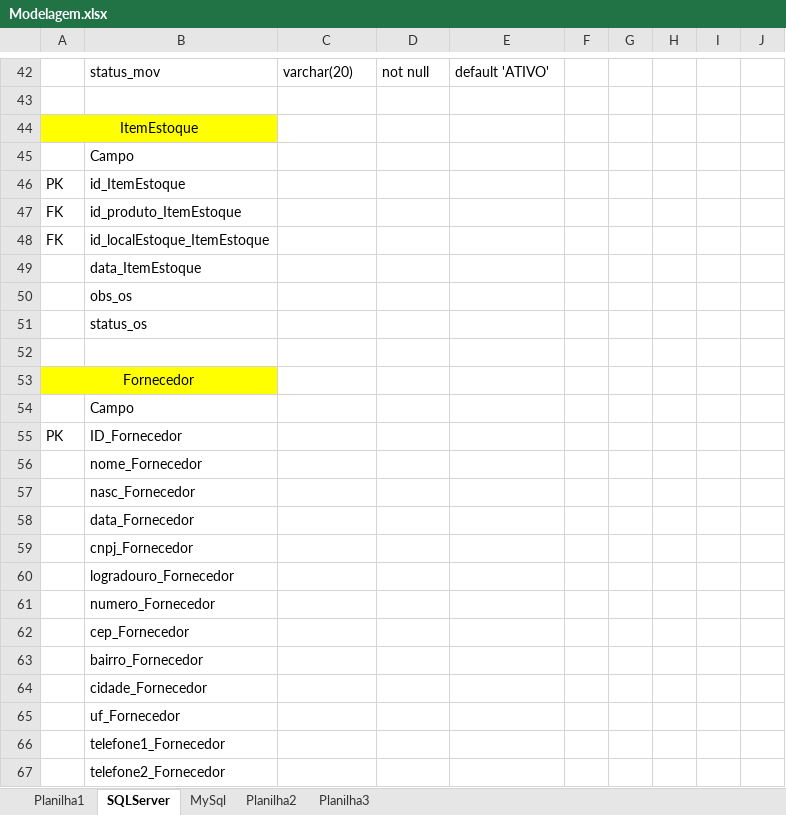
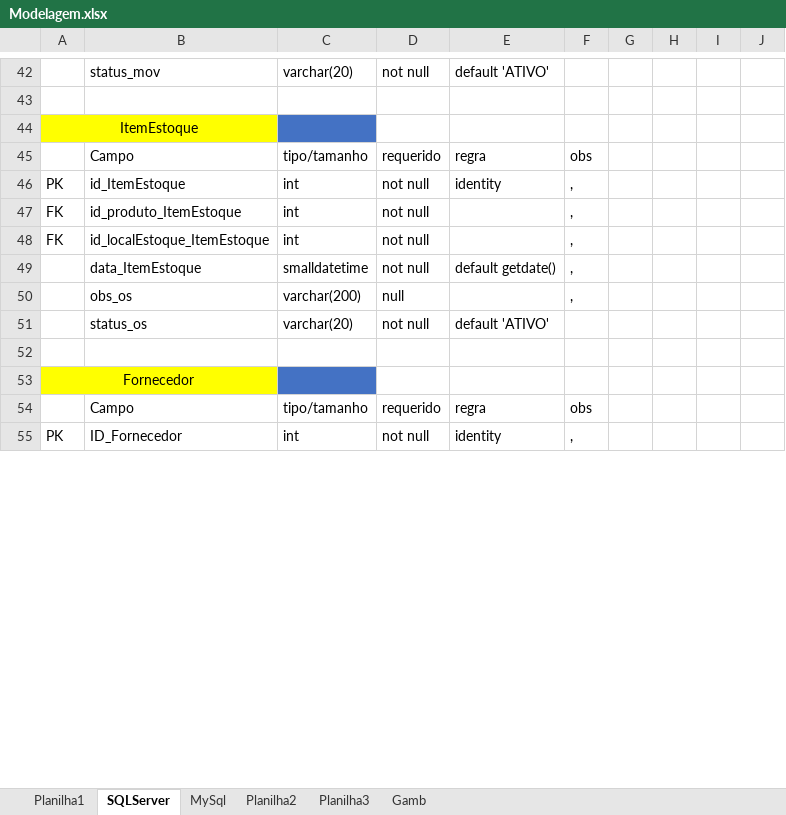
Before and after one commit to profpedrosenac/T14_Logica, an Excel workbook: CSharp/_miniProjeto/_doc/Modelagem.xlsx, sheet SQLServer, drawn as a sheet; only a part is shown, gaps mark what is left out; values as stored, in another font and other column widths than the file's, no borders; removed rows and columns are numbered as before the commit, all else as after; the diff covers the shown part only; the diff names each change by its address in the sheet, - before the commit and + after, or states it on an @@ line.

```diff
--- a/CSharp/_miniProjeto/_doc/Modelagem.xlsx (sheet SQLServer)
+++ b/CSharp/_miniProjeto/_doc/Modelagem.xlsx (sheet SQLServer)
+sheet tab: Gamb
-C44 fill: none
+C44 fill: #4472C4
-row 45:  | Campo
+row 45:  | Campo | tipo/tamanho | requerido | regra | obs
-C46:C48: (empty)
+C46:C48: int
-D46:D48: (empty)
+D46:D48: not null
-E46: (empty)
+E46: identity
-F46:F48: (empty)
+F46:F48: ,
-row 49:  | data_ItemEstoque
-row 50:  | obs_os
-row 51:  | status_os
+row 49:  | data_ItemEstoque | smalldatetime | not null | default getdate() | ,
+row 50:  | obs_os | varchar(200) | null |  | ,
+row 51:  | status_os | varchar(20) | not null | default 'ATIVO'
-C53 fill: none
+C53 fill: #4472C4
-row 54:  | Campo
+row 54:  | Campo | tipo/tamanho | requerido | regra | obs
-C55: (empty)
+C55: int
-D55: (empty)
+D55: not null
-E55: (empty)
+E55: identity
-F55: (empty)
+F55: ,
-row 56:  | nome_Fornecedor
-row 57:  | nasc_Fornecedor
-row 58:  | data_Fornecedor
-row 59:  | cnpj_Fornecedor
-row 60:  | logradouro_Fornecedor
-row 61:  | numero_Fornecedor
-row 62:  | cep_Fornecedor
-row 63:  | bairro_Fornecedor
-row 64:  | cidade_Fornecedor
-row 65:  | uf_Fornecedor
-row 66:  | telefone1_Fornecedor
-row 67:  | telefone2_Fornecedor
```
Also changed, not shown: 34 added rows, 22 removed rows, 16 edited cells and cell formats elsewhere in this sheet, 22 other files.
